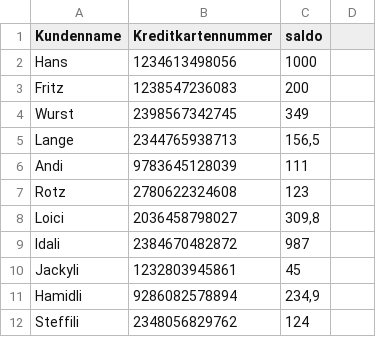
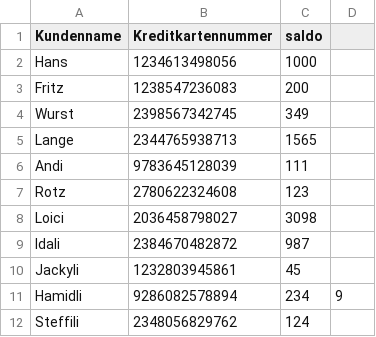
Before and after one commit to ferlyloic/SSE_LuxuryShop, a CSV file: LuxuryShop2/grails-app/files/Bank.csv, drawn as a sheet.

```diff
--- a/LuxuryShop2/grails-app/files/Bank.csv
+++ b/LuxuryShop2/grails-app/files/Bank.csv
@@ -4,9 +4,9 @@ Fritz,1238547236083,200
 Wurst,2398567342745,349
-Lange,2344765938713,"156,5"
+Lange,2344765938713,1565
 Andi,9783645128039,111
 Rotz,2780622324608,123
-Loici,2036458798027,"309,8"
+Loici,2036458798027,3098
 Idali,2384670482872,987
 Jackyli,1232803945861,45
-Hamidli,9286082578894,"234,9"
+Hamidli,9286082578894,234,9
 Steffili,2348056829762,124
```
Also changed, not shown: 16 other files.
